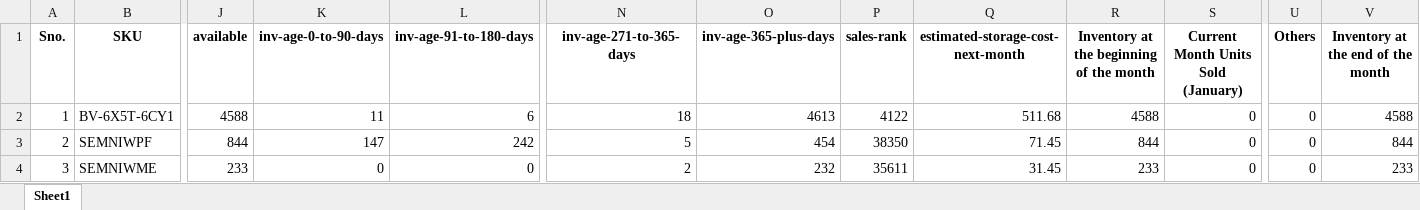
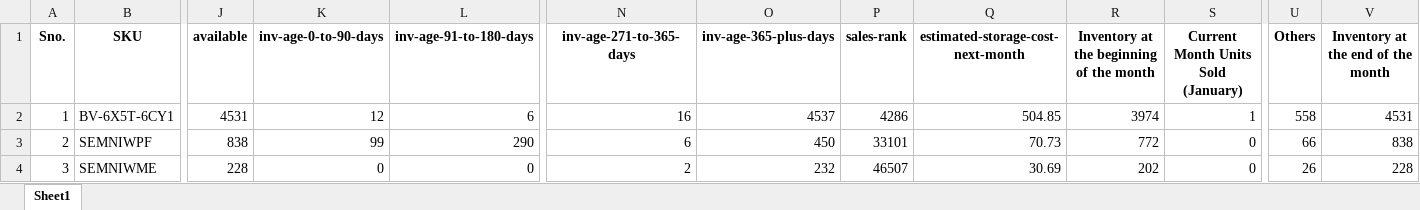
Before and after one commit to frontenddeveloper-lab/Phormula-tool, an Excel workbook: backend/uploads/currentinventory_1_uk_january2026.xlsx, sheet Sheet1, drawn as a sheet; only a part is shown, gaps mark what is left out; values as stored, in another font and other column widths than the file's, no borders; the diff covers the shown part only; the diff names each change by its address in the sheet, - before the commit and + after, or states it on an @@ line.

```diff
--- a/backend/uploads/currentinventory_1_uk_january2026.xlsx (sheet Sheet1)
+++ b/backend/uploads/currentinventory_1_uk_january2026.xlsx (sheet Sheet1)
-J2 (available): 4588
+J2 (available): 4531
-K2 (inv-age-0-to-90-days): 11
+K2 (inv-age-0-to-90-days): 12
-N2 (inv-age-271-to-365-days): 18
+N2 (inv-age-271-to-365-days): 16
-O2 (inv-age-365-plus-days): 4613
+O2 (inv-age-365-plus-days): 4537
-P2 (sales-rank): 4122
+P2 (sales-rank): 4286
-Q2: 511.68
+Q2: 504.85
-R2: 4588
+R2: 3974
-S2: 0
+S2: 1
-U2 (Others): 0
+U2 (Others): 558
-V2: 4588
+V2: 4531
-J3 (available): 844
+J3 (available): 838
-K3 (inv-age-0-to-90-days): 147
+K3 (inv-age-0-to-90-days): 99
-L3 (inv-age-91-to-180-days): 242
+L3 (inv-age-91-to-180-days): 290
-N3 (inv-age-271-to-365-days): 5
+N3 (inv-age-271-to-365-days): 6
-O3 (inv-age-365-plus-days): 454
+O3 (inv-age-365-plus-days): 450
-P3 (sales-rank): 38350
+P3 (sales-rank): 33101
-Q3: 71.45
+Q3: 70.73
-R3: 844
+R3: 772
-U3 (Others): 0
+U3 (Others): 66
-V3: 844
+V3: 838
-J4 (available): 233
+J4 (available): 228
-P4 (sales-rank): 35611
+P4 (sales-rank): 46507
-Q4: 31.45
+Q4: 30.69
-R4: 233
+R4: 202
-U4 (Others): 0
+U4 (Others): 26
-V4: 233
+V4: 228
```
Also changed, not shown: 3 added rows, 1 removed row and 57 edited cells elsewhere in this sheet, 20 other files.
